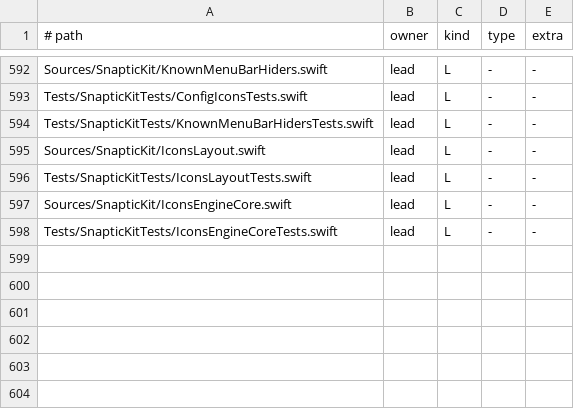
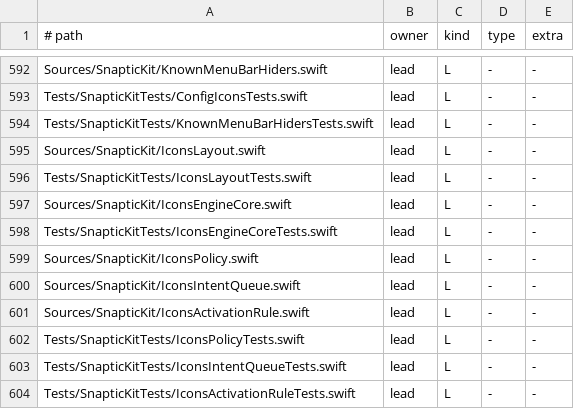
Before and after one commit to revylfitness/snaptic, a TSV file: scripts/stubs.tsv, drawn as a sheet; only a part is shown, gaps mark what is left out; the diff names each change by its address in the sheet, - before the commit and + after, or states it on an @@ line.

```diff
--- a/scripts/stubs.tsv
+++ b/scripts/stubs.tsv
+row 599: Sources/SnapticKit/IconsPolicy.swift | lead | L | - | -
+row 600: Sources/SnapticKit/IconsIntentQueue.swift | lead | L | - | -
+row 601: Sources/SnapticKit/IconsActivationRule.swift | lead | L | - | -
+row 602: Tests/SnapticKitTests/IconsPolicyTests.swift | lead | L | - | -
+row 603: Tests/SnapticKitTests/IconsIntentQueueTests.swift | lead | L | - | -
+row 604: Tests/SnapticKitTests/IconsActivationRuleTests.swift | lead | L | - | -
```
Also changed, not shown: 6 other files.
